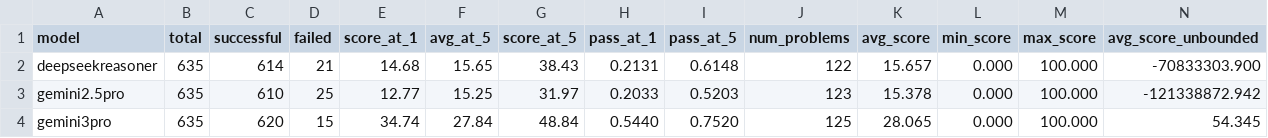
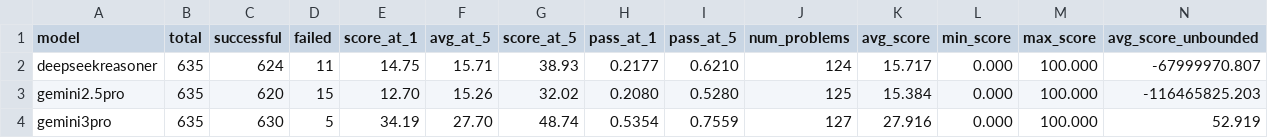
Before and after one commit to FrontierCS/Frontier-CS-Result, a CSV file: batch/research/by_model.csv, drawn as a sheet; only a part is shown; the diff covers the shown part only; the diff names each change by its address in the sheet, - before the commit and + after, or states it on an @@ line.

```diff
--- a/batch/research/by_model.csv
+++ b/batch/research/by_model.csv
-C2 (successful): 614
+C2 (successful): 624
-D2 (failed): 21
+D2 (failed): 11
-E2 (score_at_1): 14.68
+E2 (score_at_1): 14.75
-F2 (avg_at_5): 15.65
+F2 (avg_at_5): 15.71
-G2 (score_at_5): 38.43
+G2 (score_at_5): 38.93
-H2 (pass_at_1): 0.2131
+H2 (pass_at_1): 0.2177
-I2 (pass_at_5): 0.6148
+I2 (pass_at_5): 0.6210
-J2 (num_problems): 122
+J2 (num_problems): 124
-K2 (avg_score): 15.657
+K2 (avg_score): 15.717
-N2 (avg_score_unbounded): -70833303.900
+N2 (avg_score_unbounded): -67999970.807
-C3 (successful): 610
+C3 (successful): 620
-D3 (failed): 25
+D3 (failed): 15
-E3 (score_at_1): 12.77
+E3 (score_at_1): 12.70
-F3 (avg_at_5): 15.25
+F3 (avg_at_5): 15.26
-G3 (score_at_5): 31.97
+G3 (score_at_5): 32.02
-H3 (pass_at_1): 0.2033
+H3 (pass_at_1): 0.2080
-I3 (pass_at_5): 0.5203
+I3 (pass_at_5): 0.5280
-J3 (num_problems): 123
+J3 (num_problems): 125
-K3 (avg_score): 15.378
+K3 (avg_score): 15.384
-N3 (avg_score_unbounded): -121338872.942
+N3 (avg_score_unbounded): -116465825.203
-C4 (successful): 620
+C4 (successful): 630
-D4 (failed): 15
+D4 (failed): 5
-E4 (score_at_1): 34.74
+E4 (score_at_1): 34.19
-F4 (avg_at_5): 27.84
+F4 (avg_at_5): 27.70
-G4 (score_at_5): 48.84
+G4 (score_at_5): 48.74
-H4 (pass_at_1): 0.5440
+H4 (pass_at_1): 0.5354
-I4 (pass_at_5): 0.7520
+I4 (pass_at_5): 0.7559
-J4 (num_problems): 125
+J4 (num_problems): 127
-K4 (avg_score): 28.065
+K4 (avg_score): 27.916
-N4 (avg_score_unbounded): 54.345
+N4 (avg_score_unbounded): 52.919
```
Also changed, not shown: 55 edited cells elsewhere in this file, batch/research/by_problem.csv, batch/research/results.csv, 3 other files.
